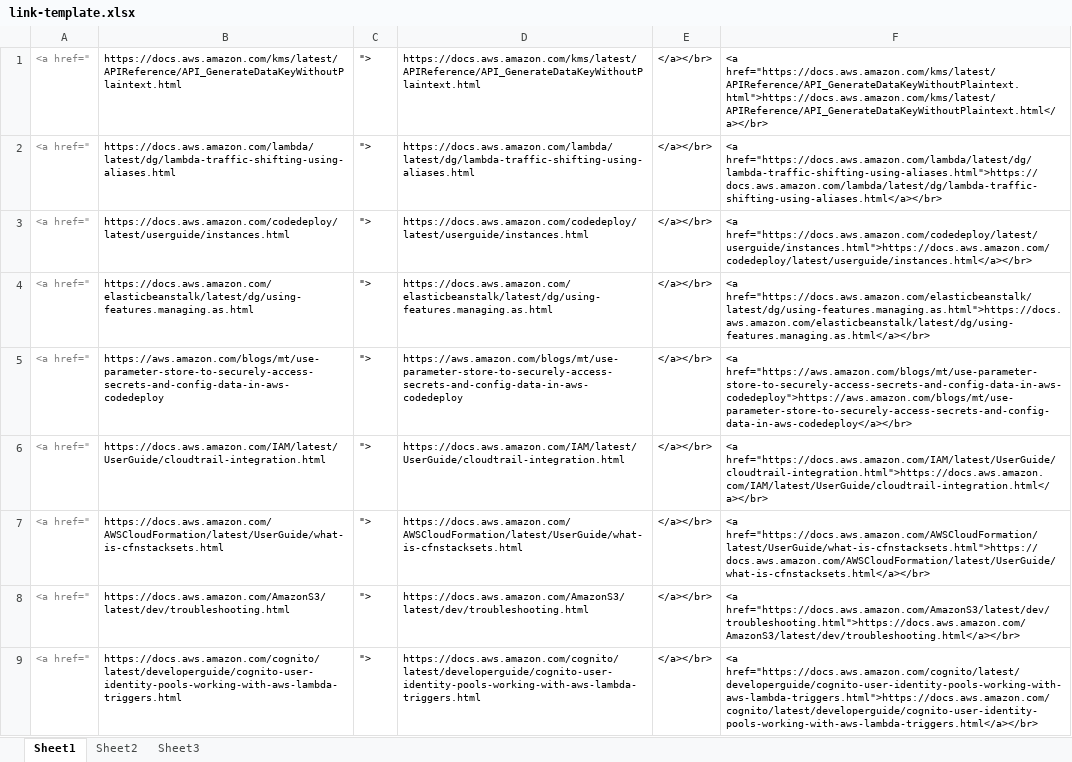
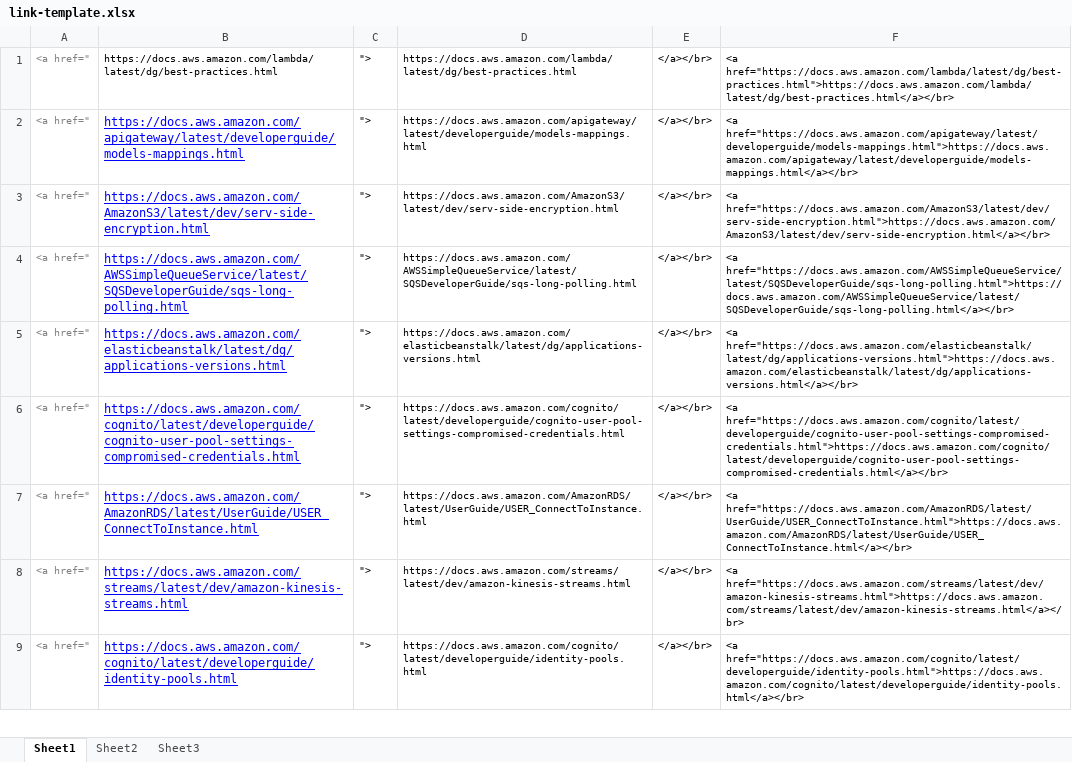
Before and after one commit to aneogi/notes, an Excel workbook: link-template.xlsx, sheet Sheet1, drawn as a sheet; only a part is shown; values as stored, in another font and other column widths than the file's, no borders; the diff covers the shown part only; the diff names each change by its address in the sheet, - before the commit and + after, or states it on an @@ line.

```diff
--- a/link-template.xlsx (sheet Sheet1)
+++ b/link-template.xlsx (sheet Sheet1)
-B1: https://docs.aws.amazon.com/kms/latest/APIReference/API_GenerateDataKeyWithoutPlaintext.html
+B1: https://docs.aws.amazon.com/lambda/latest/dg/best-practices.html
-D1: https://docs.aws.amazon.com/kms/latest/APIReference/API_GenerateDataKeyWithoutPlaintext.html
+D1: https://docs.aws.amazon.com/lambda/latest/dg/best-practices.html
-F1: <a href="https://docs.aws.amazon.com/kms/latest/APIReference/API_GenerateDataKeyWithoutPlaintext.html">https://docs.aws.amazon.com/kms/latest/APIReference/API_GenerateDataKeyWithoutPlaintext.html</a></br>
+F1: <a href="https://docs.aws.amazon.com/lambda/latest/dg/best-practices.html">https://docs.aws.amazon.com/lambda/latest/dg/best-practices.html</a></br>
-B2: https://docs.aws.amazon.com/lambda/latest/dg/lambda-traffic-shifting-using-aliases.html
+B2: https://docs.aws.amazon.com/apigateway/latest/developerguide/models-mappings.html
@@ B2:B9 underline: off → on, text colour: black → #0000FF, text size: larger @@
-D2: https://docs.aws.amazon.com/lambda/latest/dg/lambda-traffic-shifting-using-aliases.html
+D2: https://docs.aws.amazon.com/apigateway/latest/developerguide/models-mappings.html
-F2: <a href="https://docs.aws.amazon.com/lambda/latest/dg/lambda-traffic-shifting-using-aliases.html">https://docs.aws.amazon.com/lambda/latest/dg/lambda-traffic-shifting-using-aliases.html</a></br>
+F2: <a href="https://docs.aws.amazon.com/apigateway/latest/developerguide/models-mappings.html">https://docs.aws.amazon.com/apigateway/latest/developerguide/models-mappings.html</a></br>
-B3: https://docs.aws.amazon.com/codedeploy/latest/userguide/instances.html
+B3: https://docs.aws.amazon.com/AmazonS3/latest/dev/serv-side-encryption.html
-D3: https://docs.aws.amazon.com/codedeploy/latest/userguide/instances.html
+D3: https://docs.aws.amazon.com/AmazonS3/latest/dev/serv-side-encryption.html
-F3: <a href="https://docs.aws.amazon.com/codedeploy/latest/userguide/instances.html">https://docs.aws.amazon.com/codedeploy/latest/userguide/instances.html</a></br>
+F3: <a href="https://docs.aws.amazon.com/AmazonS3/latest/dev/serv-side-encryption.html">https://docs.aws.amazon.com/AmazonS3/latest/dev/serv-side-encryption.html</a></br>
-B4: https://docs.aws.amazon.com/elasticbeanstalk/latest/dg/using-features.managing.as.html
+B4: https://docs.aws.amazon.com/AWSSimpleQueueService/latest/SQSDeveloperGuide/sqs-long-polling.html
-D4: https://docs.aws.amazon.com/elasticbeanstalk/latest/dg/using-features.managing.as.html
+D4: https://docs.aws.amazon.com/AWSSimpleQueueService/latest/SQSDeveloperGuide/sqs-long-polling.html
-F4: <a href="https://docs.aws.amazon.com/elasticbeanstalk/latest/dg/using-features.managing.as.html">https://docs.aws.amazon.com/elasticbeanstalk/latest/dg/using-features.managing.as.html</a></br>
+F4: <a href="https://docs.aws.amazon.com/AWSSimpleQueueService/latest/SQSDeveloperGuide/sqs-long-polling.html">https://docs.aws.amazon.com/AWSSimpleQueueService/latest/SQSDeveloperGuide/sqs-long-polling.html</a></br>
-B5: https://aws.amazon.com/blogs/mt/use-parameter-store-to-securely-access-secrets-and-config-data-in-aws-codedeploy
+B5: https://docs.aws.amazon.com/elasticbeanstalk/latest/dg/applications-versions.html
-D5: https://aws.amazon.com/blogs/mt/use-parameter-store-to-securely-access-secrets-and-config-data-in-aws-codedeploy
+D5: https://docs.aws.amazon.com/elasticbeanstalk/latest/dg/applications-versions.html
-F5: <a href="https://aws.amazon.com/blogs/mt/use-parameter-store-to-securely-access-secrets-and-config-data-in-aws-codedeploy">https://aws.amazon.com/blogs/mt/use-parameter-store-to-securely-access-secrets-and-config-data-in-aws-codedeploy</a></br>
+F5: <a href="https://docs.aws.amazon.com/elasticbeanstalk/latest/dg/applications-versions.html">https://docs.aws.amazon.com/elasticbeanstalk/latest/dg/applications-versions.html</a></br>
-B6: https://docs.aws.amazon.com/IAM/latest/UserGuide/cloudtrail-integration.html
+B6: https://docs.aws.amazon.com/cognito/latest/developerguide/cognito-user-pool-settings-compromised-credentials.html
-D6: https://docs.aws.amazon.com/IAM/latest/UserGuide/cloudtrail-integration.html
+D6: https://docs.aws.amazon.com/cognito/latest/developerguide/cognito-user-pool-settings-compromised-credentials.html
-F6: <a href="https://docs.aws.amazon.com/IAM/latest/UserGuide/cloudtrail-integration.html">https://docs.aws.amazon.com/IAM/latest/UserGuide/cloudtrail-integration.html</a></br>
+F6: <a href="https://docs.aws.amazon.com/cognito/latest/developerguide/cognito-user-pool-settings-compromised-credentials.html">https://docs.aws.amazon.com/cognito/latest/developerguide/cognito-user-pool-settings-compromised-credentials.html</a></br>
-B7: https://docs.aws.amazon.com/AWSCloudFormation/latest/UserGuide/what-is-cfnstacksets.html
+B7: https://docs.aws.amazon.com/AmazonRDS/latest/UserGuide/USER_ConnectToInstance.html
-D7: https://docs.aws.amazon.com/AWSCloudFormation/latest/UserGuide/what-is-cfnstacksets.html
+D7: https://docs.aws.amazon.com/AmazonRDS/latest/UserGuide/USER_ConnectToInstance.html
-F7: <a href="https://docs.aws.amazon.com/AWSCloudFormation/latest/UserGuide/what-is-cfnstacksets.html">https://docs.aws.amazon.com/AWSCloudFormation/latest/UserGuide/what-is-cfnstacksets.html</a></br>
+F7: <a href="https://docs.aws.amazon.com/AmazonRDS/latest/UserGuide/USER_ConnectToInstance.html">https://docs.aws.amazon.com/AmazonRDS/latest/UserGuide/USER_ConnectToInstance.html</a></br>
-B8: https://docs.aws.amazon.com/AmazonS3/latest/dev/troubleshooting.html
+B8: https://docs.aws.amazon.com/streams/latest/dev/amazon-kinesis-streams.html
-D8: https://docs.aws.amazon.com/AmazonS3/latest/dev/troubleshooting.html
+D8: https://docs.aws.amazon.com/streams/latest/dev/amazon-kinesis-streams.html
-F8: <a href="https://docs.aws.amazon.com/AmazonS3/latest/dev/troubleshooting.html">https://docs.aws.amazon.com/AmazonS3/latest/dev/troubleshooting.html</a></br>
+F8: <a href="https://docs.aws.amazon.com/streams/latest/dev/amazon-kinesis-streams.html">https://docs.aws.amazon.com/streams/latest/dev/amazon-kinesis-streams.html</a></br>
-B9: https://docs.aws.amazon.com/cognito/latest/developerguide/cognito-user-identity-pools-working-with-aws-lambda-triggers.html
+B9: https://docs.aws.amazon.com/cognito/latest/developerguide/identity-pools.html
-D9: https://docs.aws.amazon.com/cognito/latest/developerguide/cognito-user-identity-pools-working-with-aws-lambda-triggers.html
+D9: https://docs.aws.amazon.com/cognito/latest/developerguide/identity-pools.html
-F9: <a href="https://docs.aws.amazon.com/cognito/latest/developerguide/cognito-user-identity-pools-working-with-aws-lambda-triggers.html">https://docs.aws.amazon.com/cognito/latest/developerguide/cognito-user-identity-pools-working-with-aws-lambda-triggers.html</a></br>
+F9: <a href="https://docs.aws.amazon.com/cognito/latest/developerguide/identity-pools.html">https://docs.aws.amazon.com/cognito/latest/developerguide/identity-pools.html</a></br>
```
Also changed, not shown: 2 added rows, 2 removed rows, 54 edited cells and cell formats elsewhere in this sheet, 2 other files.
